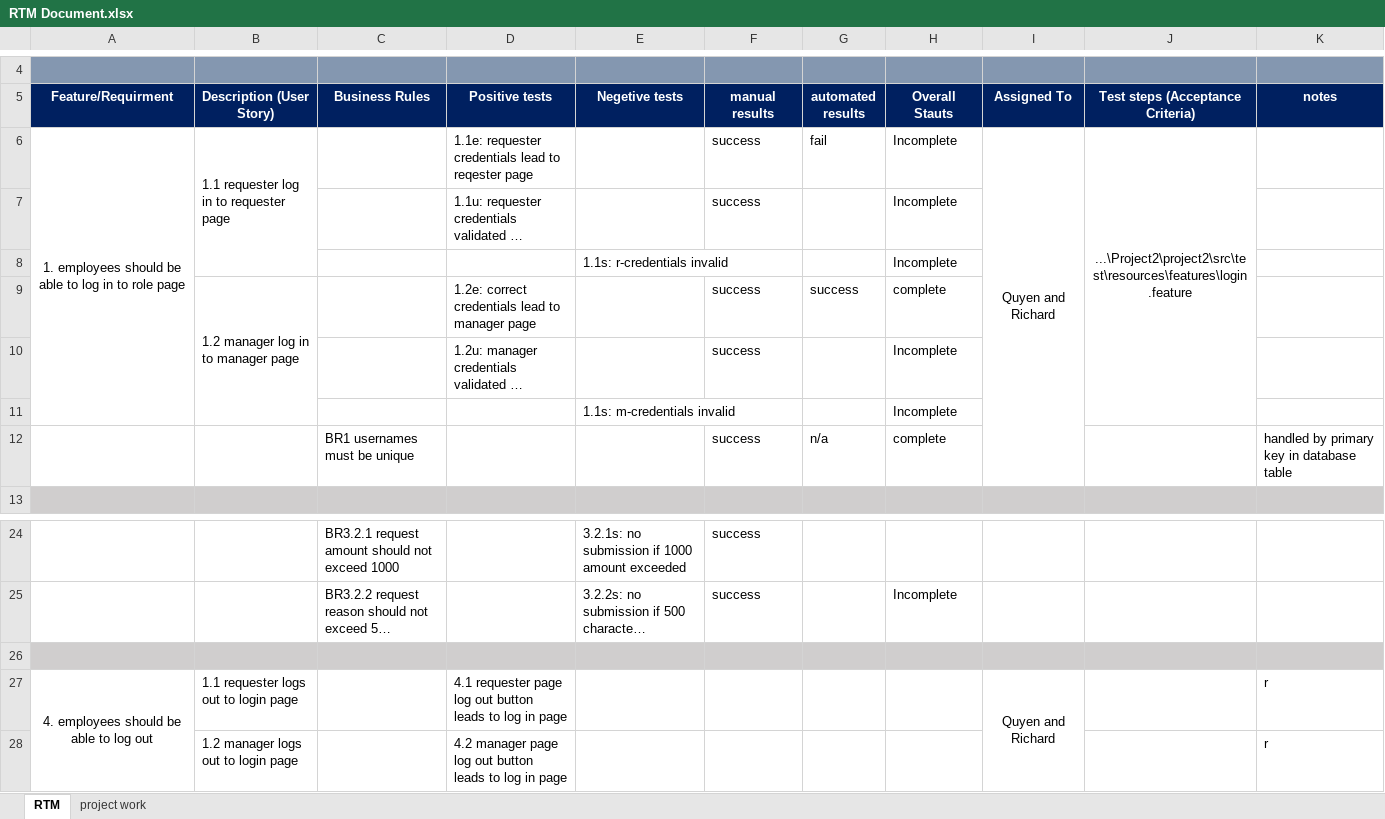
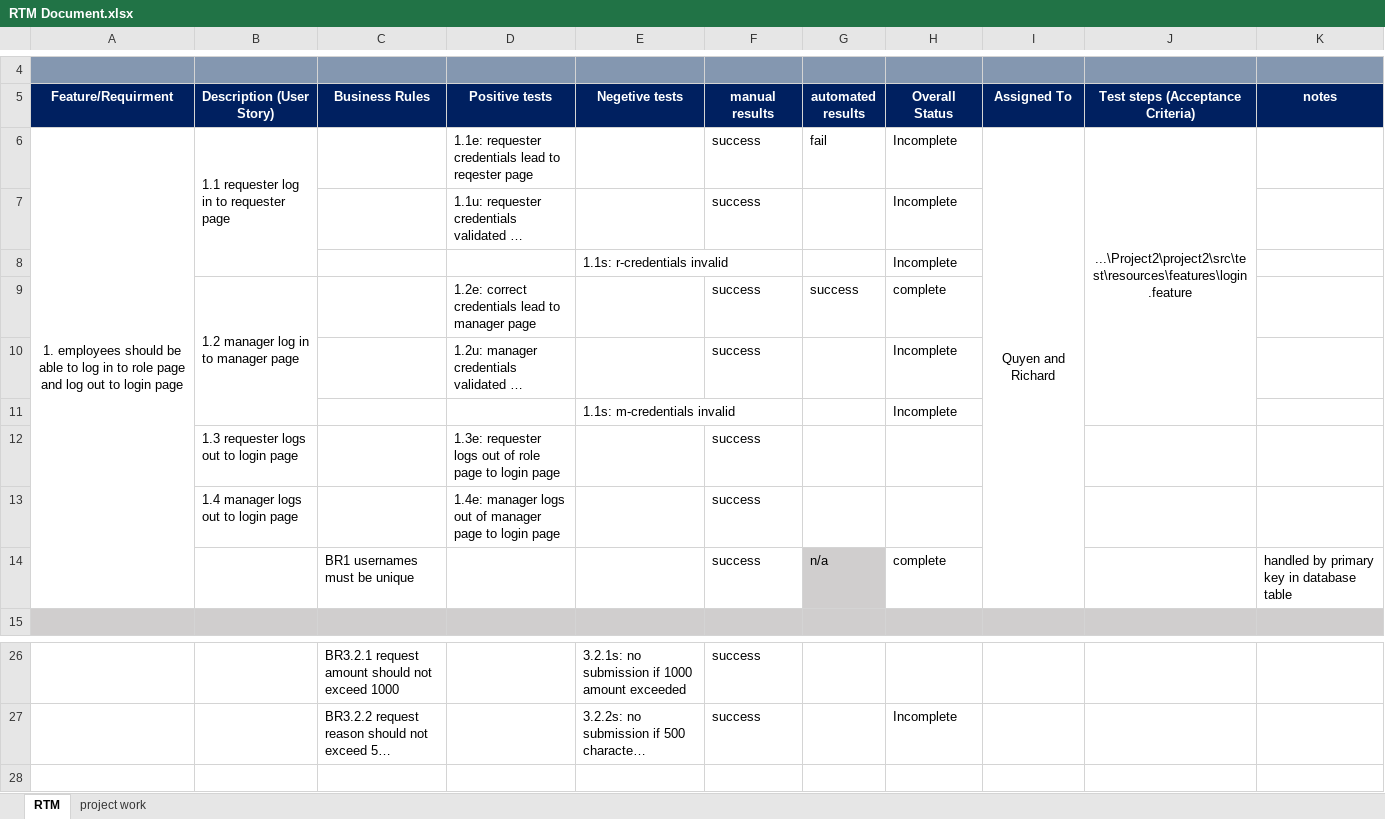
Before and after one commit to afleming1996/Project2, an Excel workbook: RTM Document.xlsx, sheet RTM, drawn as a sheet; only a part is shown, gaps mark what is left out; long unchanged cells end in …; values as stored, in another font and other column widths than the file's, no borders; conditional formats not drawn; removed rows and columns are numbered as before the commit, all else as after; the diff names each change by its address in the sheet, - before the commit and + after, or states it on an @@ line.

Commit message:
logout method added to requester pom

```diff
--- a/RTM Document.xlsx (sheet RTM)
+++ b/RTM Document.xlsx (sheet RTM)
-H5: Overall Stauts
+H5: Overall Status
-A6 (Feature/Requirment): …role page
+A6 (Feature/Requirment): …role page and log out to login page
-A6:A11 merged
+A6:A14 merged
+row 12:  | 1.3 requester logs out to login page |  | 1.3e: requester logs out of role page to login page |  | success
+row 13:  | 1.4 manager logs out to login page |  | 1.4e: manager logs out of manager page to login page |  | success
-G14 fill: none
+G14 fill: #D0CECE
-row 26: (empty)
-row 27: 4. employees should be able to log out | 1.1 requester logs out to login page |  | 4.1 requester page log out button leads to log in page |  |  |  |  | Quyen and Richard |  | r
-row 28:  | 1.2 manager logs out to login page |  | 4.2 manager page log out button leads to log in page |  |  |  |  |  |  | r
```
Also changed, not shown: 1 other file.
